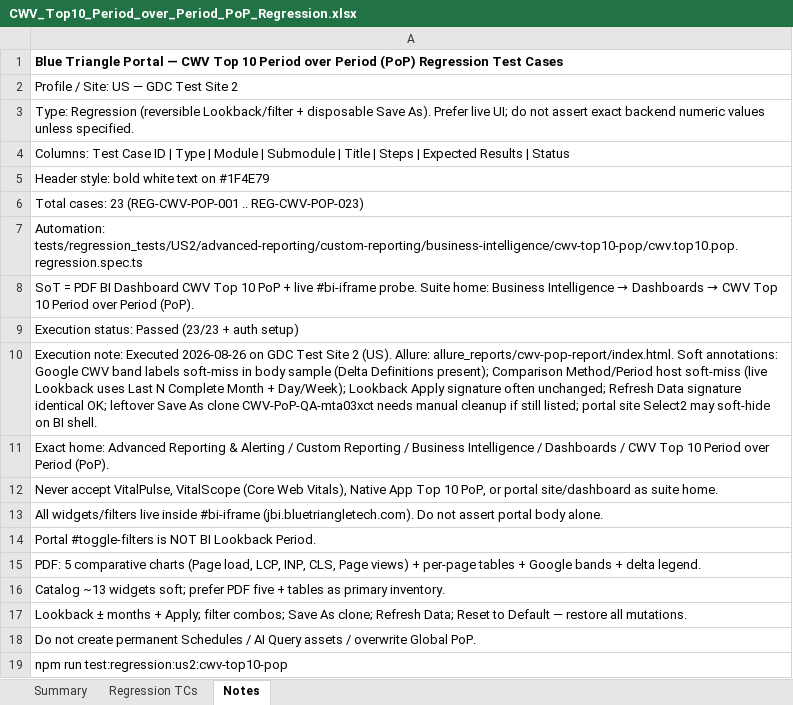
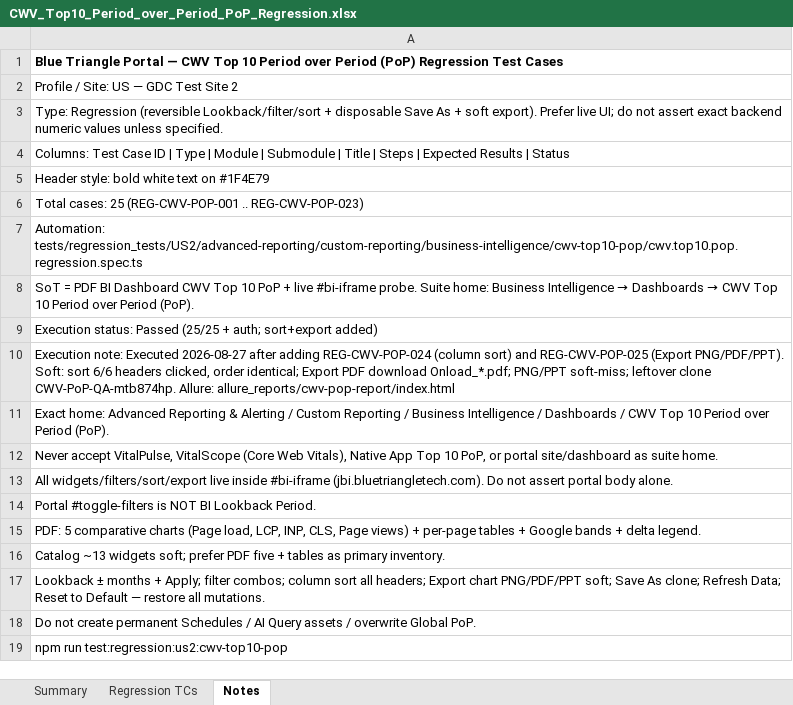
Before and after one commit to bt-sagarambi/BTT_Playwright_Automation, an Excel workbook: docs/CWV_Top10_Period_over_Period_PoP_Regression.xlsx, sheet Notes, drawn as a sheet; values as stored, in another font and other column widths than the file's, no borders; the diff names each change by its address in the sheet, - before the commit and + after, or states it on an @@ line.

```diff
--- a/docs/CWV_Top10_Period_over_Period_PoP_Regression.xlsx (sheet Notes)
+++ b/docs/CWV_Top10_Period_over_Period_PoP_Regression.xlsx (sheet Notes)
-A3: …Regression (reversible Lookback/filter + disposable Save As). Prefer live…
+A3: …Regression (reversible Lookback/filter/sort + disposable Save As + soft export). Prefer live…
-A6: Total cases: 23 (REG-CWV-POP-001 ..…
+A6: Total cases: 25 (REG-CWV-POP-001 ..…
-A9: …status: Passed (23/23 + auth setup)
+A9: …status: Passed (25/25 + auth; sort+export added)
-A10: …note: Executed 2026-08-26 on GDC Test Site 2 (US). Allure: allure_reports/cwv-pop-report/index.html. Soft annotations: Google CWV band labels soft-miss in body sample (Delta Definitions present); Comparison Method/Period host soft-miss (live Lookback uses Last N Complete Month + Day/Week); Lookback Apply signature often unchanged; Refresh Data signature identical OK; leftover Save As clone CWV-PoP-QA-mta03xct needs manual cleanup if still listed; portal site Select2 may soft-hide on BI shell.
+A10: …note: Executed 2026-08-27 after adding REG-CWV-POP-024 (column sort) and REG-CWV-POP-025 (Export PNG/PDF/PPT). Soft: sort 6/6 headers clicked, order identical; Export PDF download Onload_*.pdf; PNG/PPT soft-miss; leftover clone CWV-PoP-QA-mtb874hp. Allure: allure_reports/cwv-pop-report/index.html
-A13: All widgets/filters live inside…
+A13: All widgets/filters/sort/export live inside…
-A17: …filter combos; Save As…
+A17: …filter combos; column sort all headers; Export chart PNG/PDF/PPT soft; Save As…
```
Also changed, not shown: sheet Regression TCs, sheet Summary, 18 other files.
